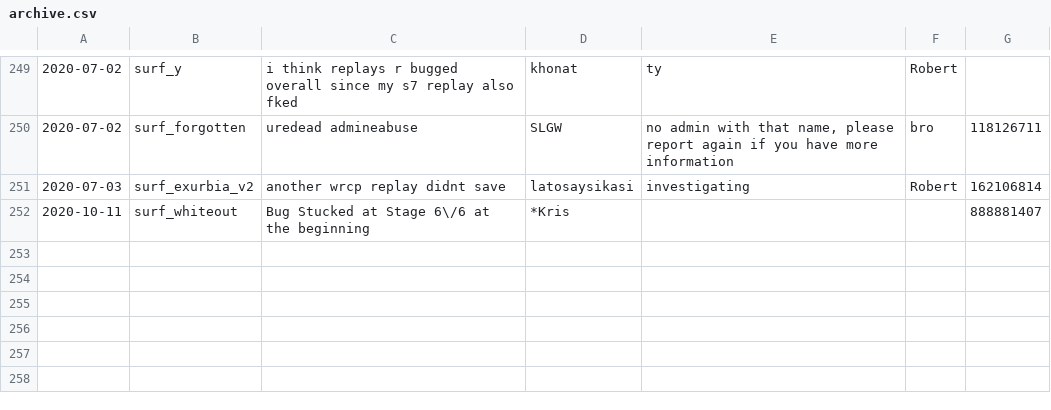
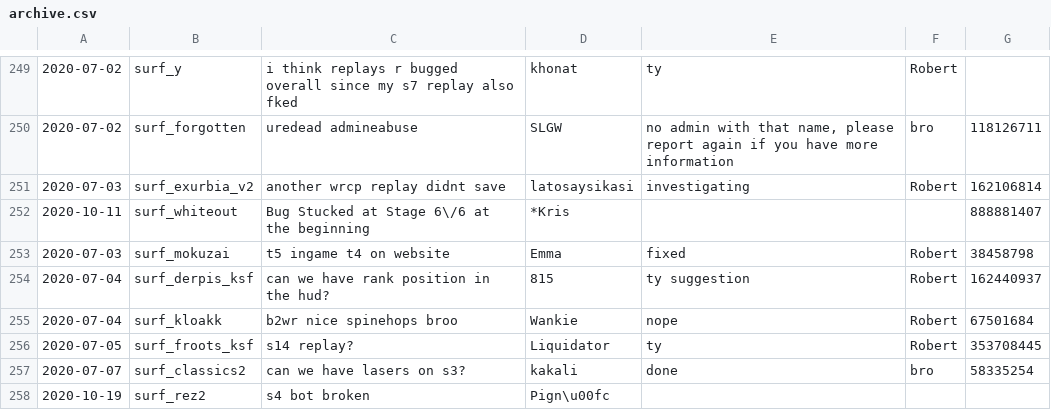
Before and after one commit to Kakalinn/sh-report-archive, a CSV file: archive.csv, drawn as a sheet; only a part is shown, gaps mark what is left out; the diff names each change by its address in the sheet, - before the commit and + after, or states it on an @@ line.

```diff
--- a/archive.csv
+++ b/archive.csv
+row 253: 2020-07-03 | surf_mokuzai | t5 ingame t4 on website | Emma | fixed | Robert | 38458798
+row 254: 2020-07-04 | surf_derpis_ksf | can we have rank position in the hud? | 815 | ty suggestion | Robert | 162440937
+row 255: 2020-07-04 | surf_kloakk | b2wr nice spinehops broo | Wankie | nope | Robert | 67501684
+row 256: 2020-07-05 | surf_froots_ksf | s14 replay? | Liquidator | ty | Robert | 353708445
+row 257: 2020-07-07 | surf_classics2 | can we have lasers on s3? | kakali | done | bro | 58335254
+row 258: 2020-10-19 | surf_rez2 | s4 bot broken | Pign\u00fc
```
Also changed, not shown: 1 other file.
